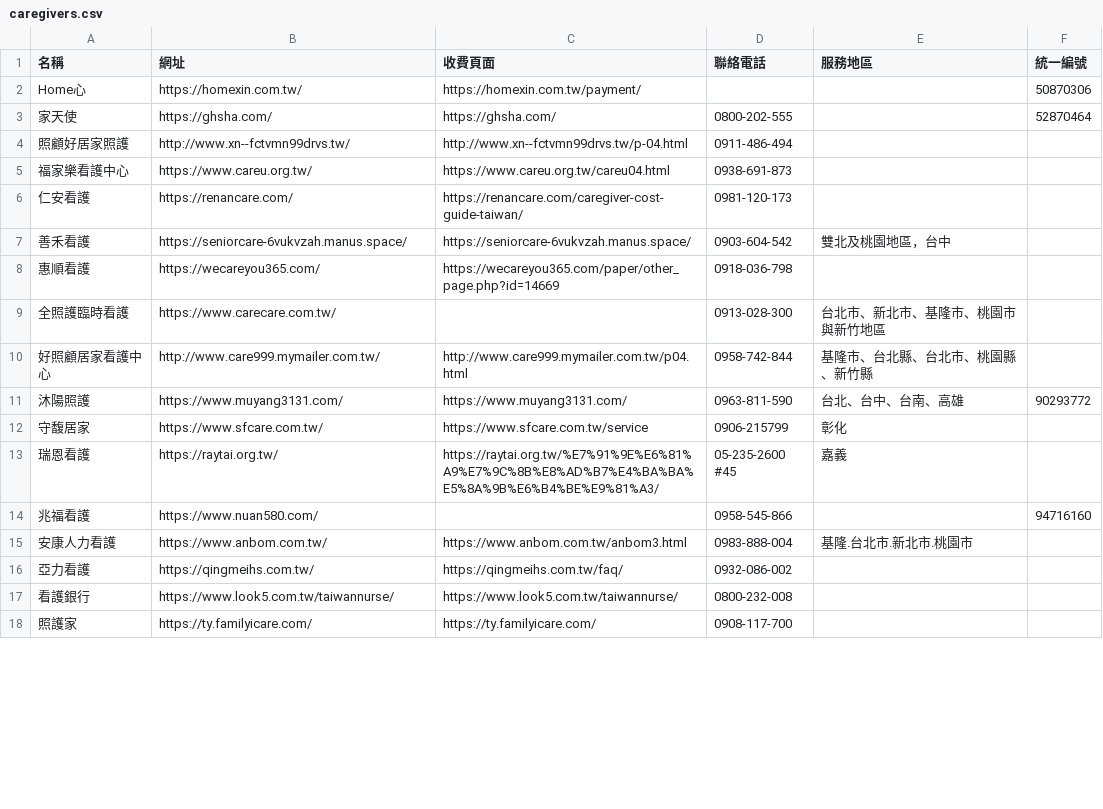
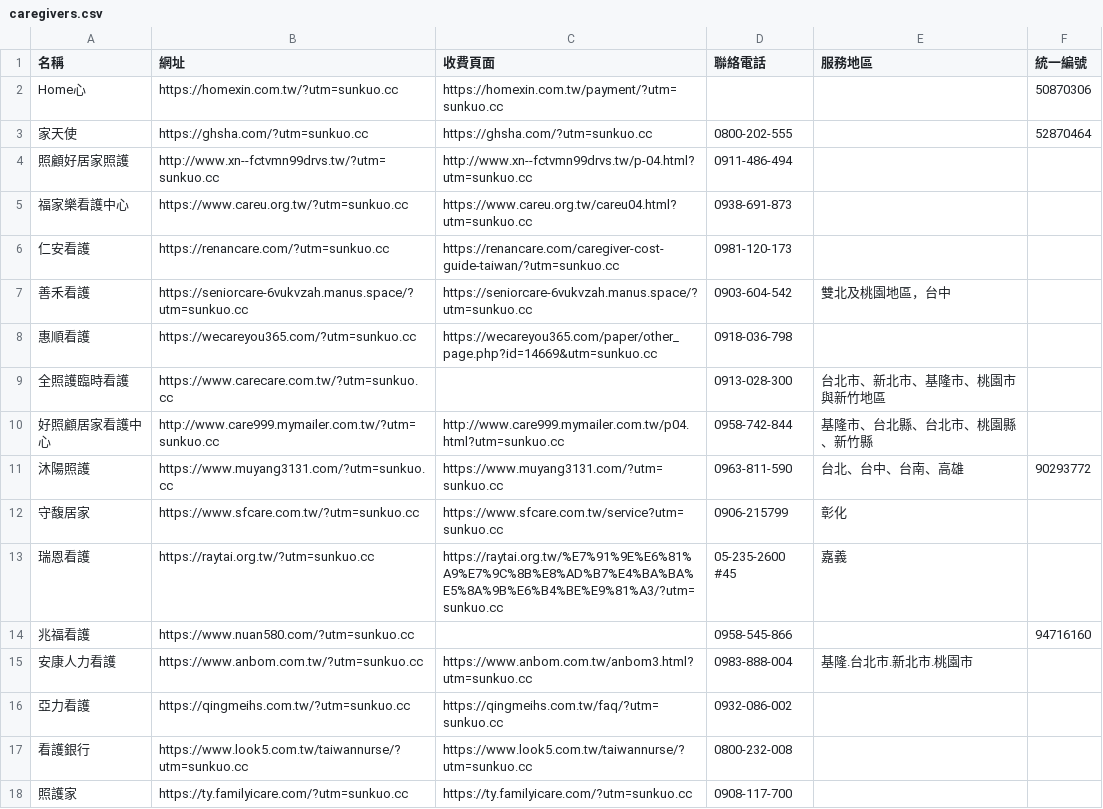
Before and after one commit to ssssuuunnnn/gov-open-data-dashboard, a CSV file: scripts/sources/caregiver/caregivers.csv, drawn as a sheet; only a part is shown; the diff covers the shown part only.

```diff
--- a/scripts/sources/caregiver/caregivers.csv
+++ b/scripts/sources/caregiver/caregivers.csv
@@ -1,19 +1,19 @@
 名稱,網址,收費頁面,聯絡電話,服務地區,統一編號
-Home心,https://homexin.com.tw/,https://homexin.com.tw/payment/,,,50870306
-家天使,https://ghsha.com/,https://ghsha.com/,0800-202-555,,52870464
-照顧好居家照護,http://www.xn--fctvmn99drvs.tw/,http://www.xn--fctvmn99drvs.tw/p-04.html,0911-486-494,,
-福家樂看護中心,https://www.careu.org.tw/,https://www.careu.org.tw/careu04.html,0938-691-873,,
-仁安看護,https://renancare.com/,https://renancare.com/caregiver-cost-guide-taiwan/,0981-120-173,,
-善禾看護,https://seniorcare-6vukvzah.manus.space/,https://seniorcare-6vukvzah.manus.space/,0903-604-542,雙北及桃園地區，台中,
-惠順看護,https://wecareyou365.com/,https://wecareyou365.com/paper/other_page.php?id=14669,"
-0918-036-798",,
-全照護臨時看護,https://www.carecare.com.tw/,,0913-028-300 ,台北市、新北市、基隆市、桃園市與新竹地區,
-好照顧居家看護中心,http://www.care999.mymailer.com.tw/,http://www.care999.mymailer.com.tw/p04.html,0958-742-844,基隆市、台北縣、台北市、桃園縣、新竹縣,
-沐陽照護,https://www.muyang3131.com/,https://www.muyang3131.com/,0963-811-590,台北、台中、台南、高雄,90293772
-守馥居家,https://www.sfcare.com.tw/,https://www.sfcare.com.tw/service,0906-215799,彰化,
-瑞恩看護,https://raytai.org.tw/,https://raytai.org.tw/%E7%91%9E%E6%81%A9%E7%9C%8B%E8%AD%B7%E4%BA%BA%E5%8A%9B%E6%B4%BE%E9%81%A3/,05-235-2600 #45,嘉義,
-兆福看護,https://www.nuan580.com/,,0958-545-866,,94716160
-安康人力看護,https://www.anbom.com.tw/,https://www.anbom.com.tw/anbom3.html,0983-888-004,基隆.台北市.新北市.桃園市,
-亞力看護,https://qingmeihs.com.tw/,https://qingmeihs.com.tw/faq/,0932-086-002,,
-看護銀行,https://www.look5.com.tw/taiwannurse/,https://www.look5.com.tw/taiwannurse/,0800-232-008,,
-照護家,https://ty.familyicare.com/,https://ty.familyicare.com/,0908-117-700,,
+Home心,https://homexin.com.tw/?utm=sunkuo.cc,https://homexin.com.tw/payment/?utm=sunkuo.cc,,,50870306
+家天使,https://ghsha.com/?utm=sunkuo.cc,https://ghsha.com/?utm=sunkuo.cc,0800-202-555,,52870464
+照顧好居家照護,http://www.xn--fctvmn99drvs.tw/?utm=sunkuo.cc,http://www.xn--fctvmn99drvs.tw/p-04.html?utm=sunkuo.cc,0911-486-494,,
+福家樂看護中心,https://www.careu.org.tw/?utm=sunkuo.cc,https://www.careu.org.tw/careu04.html?utm=sunkuo.cc,0938-691-873,,
+仁安看護,https://renancare.com/?utm=sunkuo.cc,https://renancare.com/caregiver-cost-guide-taiwan/?utm=sunkuo.cc,0981-120-173,,
+善禾看護,https://seniorcare-6vukvzah.manus.space/?utm=sunkuo.cc,https://seniorcare-6vukvzah.manus.space/?utm=sunkuo.cc,0903-604-542,雙北及桃園地區，台中,
+惠順看護,https://wecareyou365.com/?utm=sunkuo.cc,https://wecareyou365.com/paper/other_page.php?id=14669&utm=sunkuo.cc,"
+0918-036-798",,
+全照護臨時看護,https://www.carecare.com.tw/?utm=sunkuo.cc,,0913-028-300 ,台北市、新北市、基隆市、桃園市與新竹地區,
+好照顧居家看護中心,http://www.care999.mymailer.com.tw/?utm=sunkuo.cc,http://www.care999.mymailer.com.tw/p04.html?utm=sunkuo.cc,0958-742-844,基隆市、台北縣、台北市、桃園縣、新竹縣,
+沐陽照護,https://www.muyang3131.com/?utm=sunkuo.cc,https://www.muyang3131.com/?utm=sunkuo.cc,0963-811-590,台北、台中、台南、高雄,90293772
+守馥居家,https://www.sfcare.com.tw/?utm=sunkuo.cc,https://www.sfcare.com.tw/service?utm=sunkuo.cc,0906-215799,彰化,
+瑞恩看護,https://raytai.org.tw/?utm=sunkuo.cc,https://raytai.org.tw/%E7%91%9E%E6%81%A9%E7%9C%8B%E8%AD%B7%E4%BA%BA%E5%8A%9B%E6%B4%BE%E9%81%A3/?utm=sunkuo.cc,05-235-2600 #45,嘉義,
+兆福看護,https://www.nuan580.com/?utm=sunkuo.cc,,0958-545-866,,94716160
+安康人力看護,https://www.anbom.com.tw/?utm=sunkuo.cc,https://www.anbom.com.tw/anbom3.html?utm=sunkuo.cc,0983-888-004,基隆.台北市.新北市.桃園市,
+亞力看護,https://qingmeihs.com.tw/?utm=sunkuo.cc,https://qingmeihs.com.tw/faq/?utm=sunkuo.cc,0932-086-002,,
+看護銀行,https://www.look5.com.tw/taiwannurse/?utm=sunkuo.cc,https://www.look5.com.tw/taiwannurse/?utm=sunkuo.cc,0800-232-008,,
+照護家,https://ty.familyicare.com/?utm=sunkuo.cc,https://ty.familyicare.com/?utm=sunkuo.cc,0908-117-700,,
```
Also changed, not shown: 25 edited cells elsewhere in this file, 3 other files.
